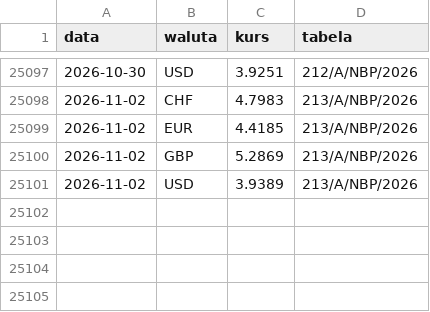
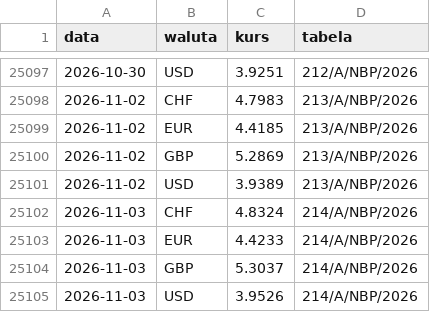
Before and after one commit to jansebastiangrygierzec/prognozy-kursow-pln, a CSV file: kursy.csv, drawn as a sheet; only a part is shown, gaps mark what is left out; the diff names each change by its address in the sheet, - before the commit and + after, or states it on an @@ line.

```diff
--- a/kursy.csv
+++ b/kursy.csv
+row 25102: 2026-11-03 | CHF | 4.8324 | 214/A/NBP/2026
+row 25103: 2026-11-03 | EUR | 4.4233 | 214/A/NBP/2026
+row 25104: 2026-11-03 | GBP | 5.3037 | 214/A/NBP/2026
+row 25105: 2026-11-03 | USD | 3.9526 | 214/A/NBP/2026
```
Also changed, not shown: rundy.csv, 3 other files.
